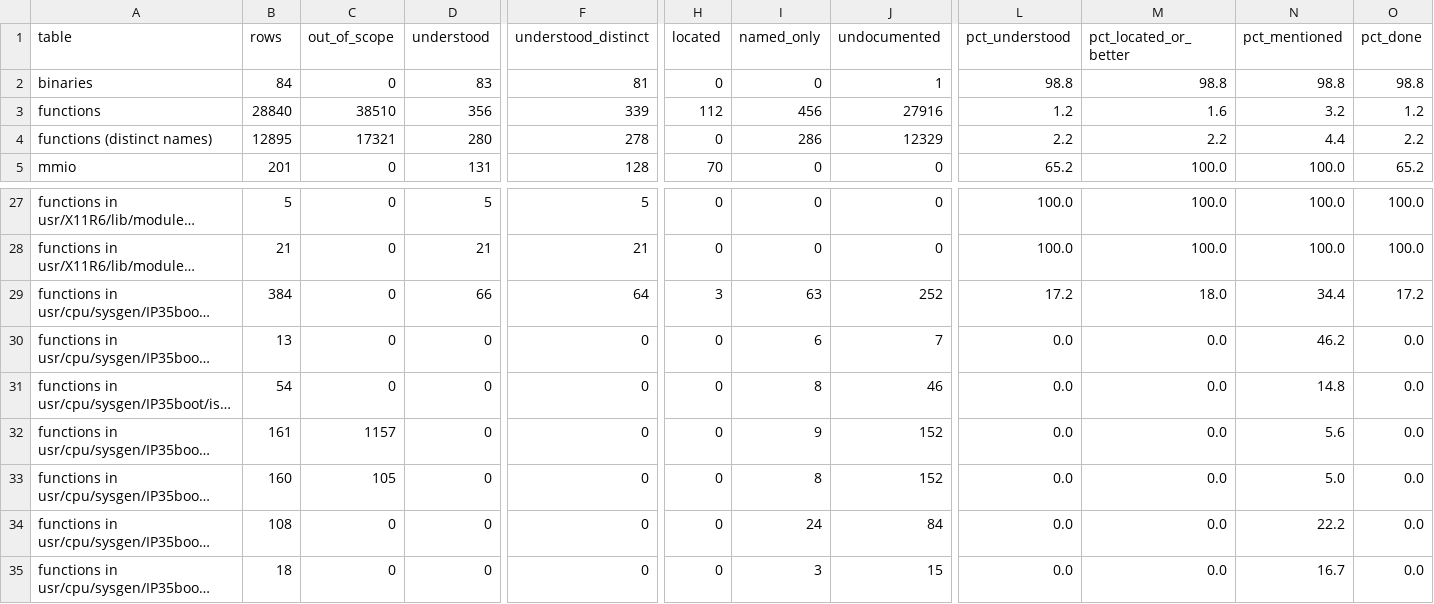
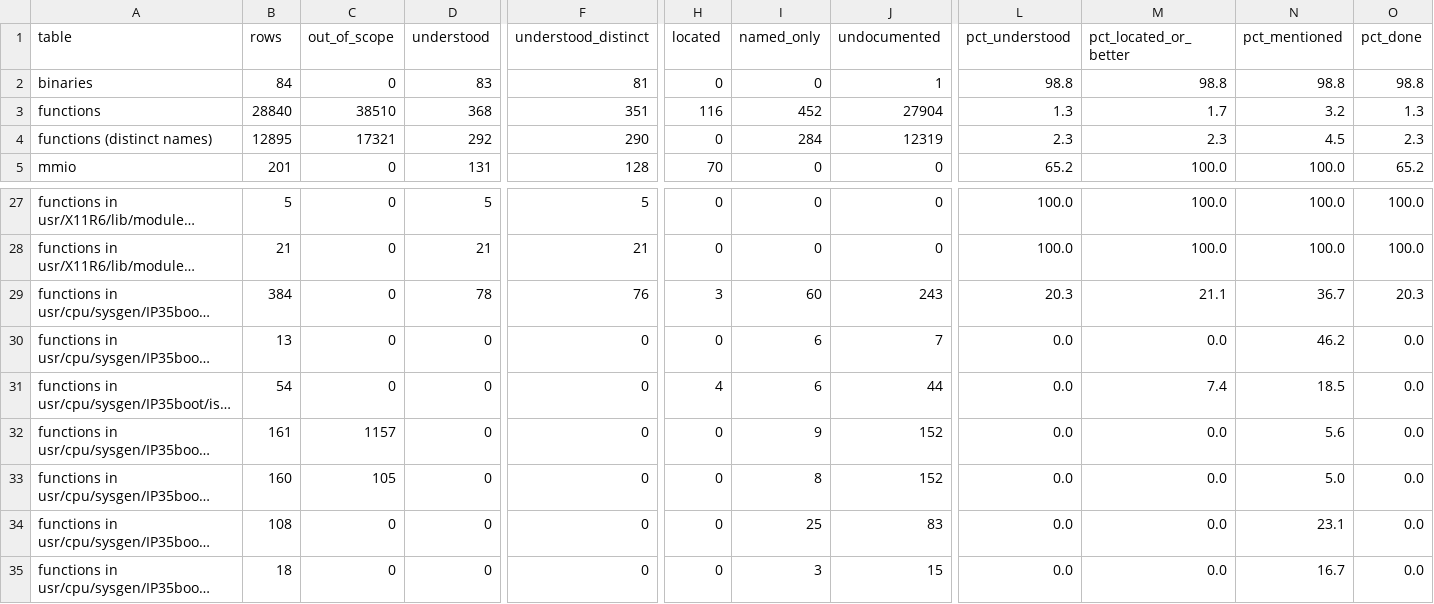
Before and after one commit to jamesbraid/voyager, a TSV file: docs/inventory/summary.tsv, drawn as a sheet; only a part is shown, gaps mark what is left out; long unchanged cells end in …; the diff names each change by its address in the sheet, - before the commit and + after, or states it on an @@ line.

Commit message:
docs/kernel-attach: read the detach path and the board-record bookkeeping of the FireGL kernel driver
Detach, unload, unregister and the interrupt-list walker, plus the routines that
make, check and free the per-board record tables and the module cleanup pair,
each read to the end and graded against the disassembly.

```diff
--- a/docs/inventory/summary.tsv
+++ b/docs/inventory/summary.tsv
-D3 (understood): 356
+D3 (understood): 368
-F3 (understood_distinct): 339
+F3 (understood_distinct): 351
-H3 (located): 112
+H3 (located): 116
-I3 (named_only): 456
+I3 (named_only): 452
-J3 (undocumented): 27916
+J3 (undocumented): 27904
-L3 (pct_understood): 1.2
+L3 (pct_understood): 1.3
-M3 (pct_located_or_better): 1.6
+M3 (pct_located_or_better): 1.7
-O3 (pct_done): 1.2
+O3 (pct_done): 1.3
-D4 (understood): 280
+D4 (understood): 292
-F4 (understood_distinct): 278
+F4 (understood_distinct): 290
-I4 (named_only): 286
+I4 (named_only): 284
-J4 (undocumented): 12329
+J4 (undocumented): 12319
-L4 (pct_understood): 2.2
+L4 (pct_understood): 2.3
-M4 (pct_located_or_better): 2.2
+M4 (pct_located_or_better): 2.3
-N4 (pct_mentioned): 4.4
+N4 (pct_mentioned): 4.5
-O4 (pct_done): 2.2
+O4 (pct_done): 2.3
-D29 (understood): 66
+D29 (understood): 78
-F29 (understood_distinct): 64
+F29 (understood_distinct): 76
-I29 (named_only): 63
+I29 (named_only): 60
-J29 (undocumented): 252
+J29 (undocumented): 243
-L29 (pct_understood): 17.2
+L29 (pct_understood): 20.3
-M29 (pct_located_or_better): 18.0
+M29 (pct_located_or_better): 21.1
-N29 (pct_mentioned): 34.4
+N29 (pct_mentioned): 36.7
-O29 (pct_done): 17.2
+O29 (pct_done): 20.3
-H31 (located): 0
+H31 (located): 4
-I31 (named_only): 8
+I31 (named_only): 6
-J31 (undocumented): 46
+J31 (undocumented): 44
-M31 (pct_located_or_better): 0.0
+M31 (pct_located_or_better): 7.4
-N31 (pct_mentioned): 14.8
+N31 (pct_mentioned): 18.5
-I34 (named_only): 24
+I34 (named_only): 25
-J34 (undocumented): 84
+J34 (undocumented): 83
-N34 (pct_mentioned): 22.2
+N34 (pct_mentioned): 23.1
```
Also changed, not shown: 3 other files.
